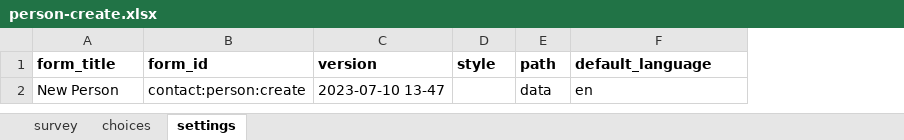
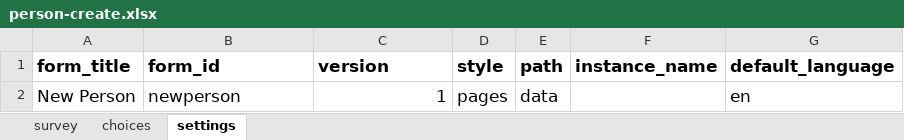
Before and after one commit to Emmanueltech2/commodity-tracker, an Excel workbook: forms/contact/person-create.xlsx, sheet settings, drawn as a sheet; values as stored, in another font and other column widths than the file's, no borders; charts and pictures not drawn; addresses are those after the commit; the diff names each change by its address in the sheet, - before the commit and + after, or states it on an @@ line.

```diff
--- a/forms/contact/person-create.xlsx (sheet settings)
+++ b/forms/contact/person-create.xlsx (sheet settings)
+column F (instance_name), empty
@@ A1:E1 text size: larger @@
@@ G1:G2 text size: larger @@
@@ A2:C2 text size: larger @@
-B2 (form_id): contact:person:create
+B2 (form_id): newperson
-C2 (version): 2023-07-10 13-47
+C2 (version): 1
-D2 (style): (empty)
+D2 (style): pages
@@ E2 text size: larger @@
```
Also changed, not shown: sheet survey, sheet choices, charts or pictures, forms/contact/PLACE_TYPE-create.xlsx, 47 other files.
